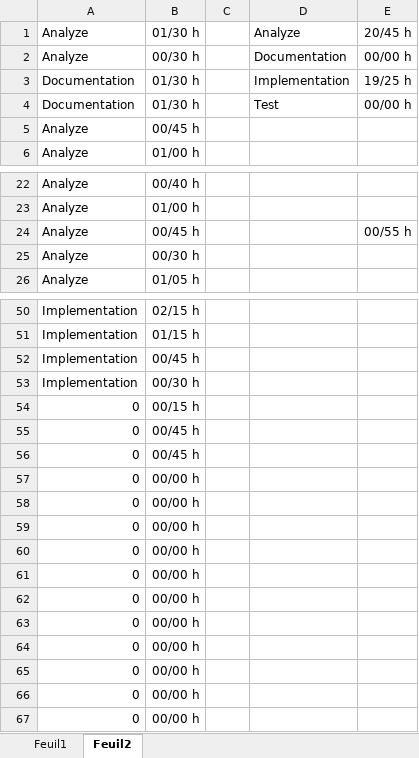
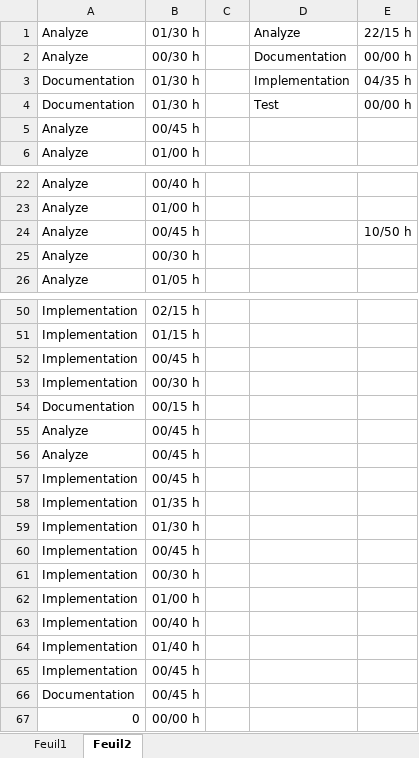
Before and after one commit to dmitrimeili/KeepItFit, an Excel workbook: Doc/Journal de travail.xlsx, sheet Feuil2, drawn as a sheet; only a part is shown, gaps mark what is left out; values as stored, in another font and other column widths than the file's, no borders; removed rows and columns are numbered as before the commit, all else as after; the diff names each change by its address in the sheet, - before the commit and + after, or states it on an @@ line.

```diff
--- a/Doc/Journal de travail.xlsx (sheet Feuil2)
+++ b/Doc/Journal de travail.xlsx (sheet Feuil2)
-E1: 20/45 h
+E1: 22/15 h
-E3: 19/25 h
+E3: 04/35 h
-E24: 00/55 h
+E24: 10/50 h
-A54: 0
+A54: Documentation
-A55:A56: 0
+A55:A56: Analyze
-row 57: 0 | 00/00 h
-row 58: 0 | 00/00 h
-row 59: 0 | 00/00 h
-row 60: 0 | 00/00 h
-row 61: 0 | 00/00 h
-row 62: 0 | 00/00 h
-row 63: 0 | 00/00 h
-row 64: 0 | 00/00 h
-row 65: 0 | 00/00 h
-row 66: 0 | 00/00 h
+row 57: Implementation | 00/45 h
+row 58: Implementation | 01/35 h
+row 59: Implementation | 01/30 h
+row 60: Implementation | 00/45 h
+row 61: Implementation | 00/30 h
+row 62: Implementation | 01/00 h
+row 63: Implementation | 00/40 h
+row 64: Implementation | 01/40 h
+row 65: Implementation | 00/45 h
+row 66: Documentation | 00/45 h
```
Also changed, not shown: sheet Feuil1, 10 other files.
